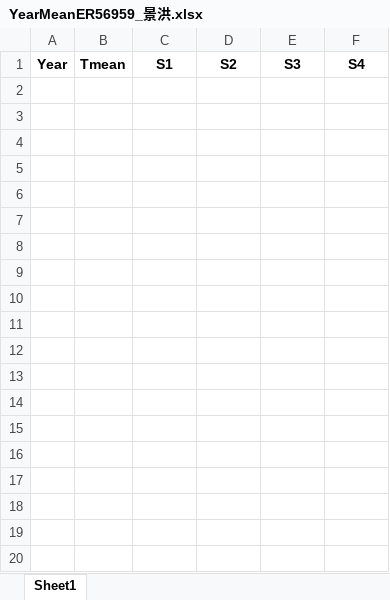
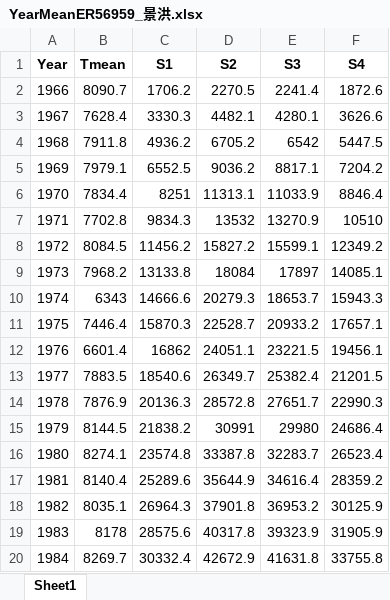
Before and after one commit to DRAGONINWAVE/for_little_sun, an Excel workbook: my_work/data1/YearMeanER56959_景洪.xlsx, sheet Sheet1, drawn as a sheet; only a part is shown; values as stored, in another font and other column widths than the file's, no borders; the diff covers the shown part only; the diff names each change by its address in the sheet, - before the commit and + after, or states it on an @@ line.

```diff
--- a/my_work/data1/YearMeanER56959_景洪.xlsx (sheet Sheet1)
+++ b/my_work/data1/YearMeanER56959_景洪.xlsx (sheet Sheet1)
+row 2: 1966 | 8090.7 | 1706.2 | 2270.5 | 2241.4 | 1872.6
+row 3: 1967 | 7628.4 | 3330.3 | 4482.1 | 4280.1 | 3626.6
+row 4: 1968 | 7911.8 | 4936.2 | 6705.2 | 6542 | 5447.5
+row 5: 1969 | 7979.1 | 6552.5 | 9036.2 | 8817.1 | 7204.2
+row 6: 1970 | 7834.4 | 8251 | 11313.1 | 11033.9 | 8846.4
+row 7: 1971 | 7702.8 | 9834.3 | 13532 | 13270.9 | 10510
+row 8: 1972 | 8084.5 | 11456.2 | 15827.2 | 15599.1 | 12349.2
+row 9: 1973 | 7968.2 | 13133.8 | 18084 | 17897 | 14085.1
+row 10: 1974 | 6343 | 14666.6 | 20279.3 | 18653.7 | 15943.3
+row 11: 1975 | 7446.4 | 15870.3 | 22528.7 | 20933.2 | 17657.1
+row 12: 1976 | 6601.4 | 16862 | 24051.1 | 23221.5 | 19456.1
+row 13: 1977 | 7883.5 | 18540.6 | 26349.7 | 25382.4 | 21201.5
+row 14: 1978 | 7876.9 | 20136.3 | 28572.8 | 27651.7 | 22990.3
+row 15: 1979 | 8144.5 | 21838.2 | 30991 | 29980 | 24686.4
+row 16: 1980 | 8274.1 | 23574.8 | 33387.8 | 32283.7 | 26523.4
+row 17: 1981 | 8140.4 | 25289.6 | 35644.9 | 34616.4 | 28359.2
+row 18: 1982 | 8035.1 | 26964.3 | 37901.8 | 36953.2 | 30125.9
+row 19: 1983 | 8178 | 28575.6 | 40317.8 | 39323.9 | 31905.9
+row 20: 1984 | 8269.7 | 30332.4 | 42672.9 | 41631.8 | 33755.8
```
Also changed, not shown: 32 added rows elsewhere in this sheet, my_work/data1/YearMeanER56651_丽江.xlsx, my_work/data1/YearMeanER56739_腾冲.xlsx, 3 other files.
